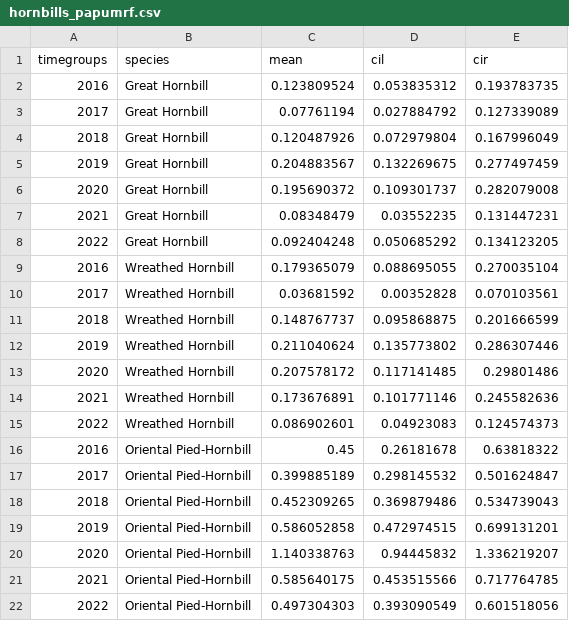
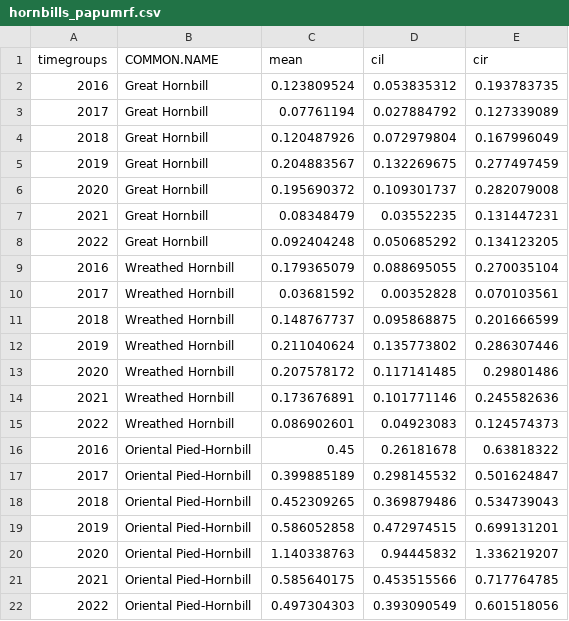
Before and after one commit to shasanko/soib_2023, a CSV file: data_independent/hornbills_papumrf.csv, drawn as a sheet.

```diff
--- a/data_independent/hornbills_papumrf.csv
+++ b/data_independent/hornbills_papumrf.csv
@@ -1,2 +1,2 @@
-timegroups,species,mean,cil,cir
+timegroups,COMMON.NAME,mean,cil,cir
 2016,Great Hornbill,0.123809524,0.053835312,0.193783735
```
Also changed, not shown: data_independent/spiti_forplot_hab.csv, data_independent/spiti_forplot_spec.csv, 16 other files.
